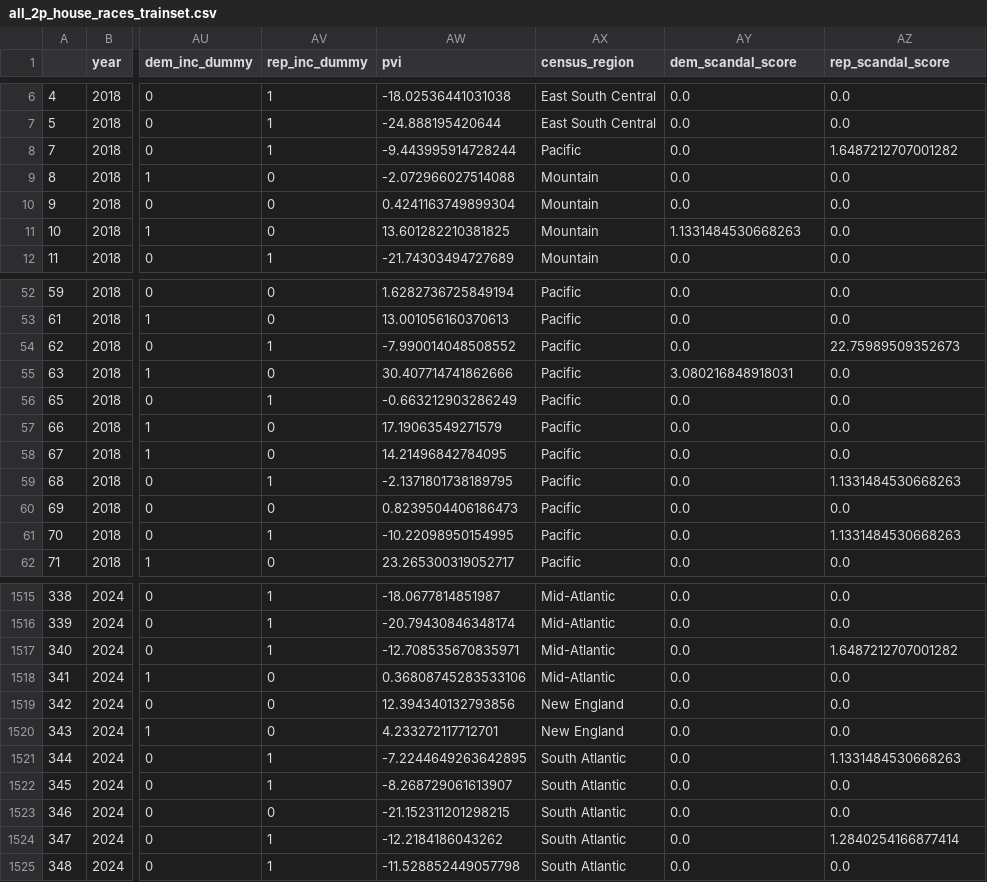
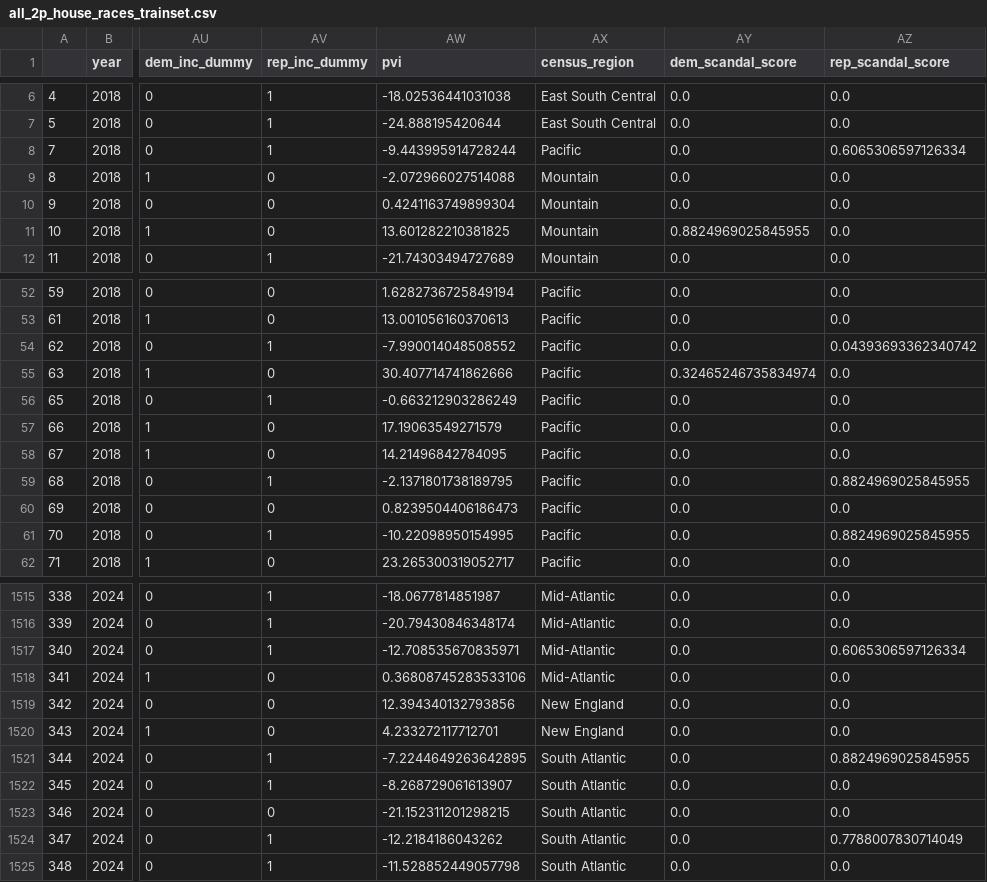
Before and after one commit to Hackquantumcpp/snoutcounter-midterms-2026-model, a CSV file: transformed/all_2p_house_races_trainset.csv, drawn as a sheet; only a part is shown, gaps mark what is left out; the diff covers the shown part only; the diff names each change by its address in the sheet, - before the commit and + after, or states it on an @@ line.

Commit message:
fixed bug (sign error) in scandal score calculation

```diff
--- a/transformed/all_2p_house_races_trainset.csv
+++ b/transformed/all_2p_house_races_trainset.csv
-AZ8 (rep_scandal_score): 1.6487212707001282
+AZ8 (rep_scandal_score): 0.6065306597126334
-AY11 (dem_scandal_score): 1.1331484530668263
+AY11 (dem_scandal_score): 0.8824969025845955
-AZ54 (rep_scandal_score): 22.75989509352673
+AZ54 (rep_scandal_score): 0.04393693362340742
-AY55 (dem_scandal_score): 3.080216848918031
+AY55 (dem_scandal_score): 0.32465246735834974
-AZ59 (rep_scandal_score): 1.1331484530668263
+AZ59 (rep_scandal_score): 0.8824969025845955
-AZ61 (rep_scandal_score): 1.1331484530668263
+AZ61 (rep_scandal_score): 0.8824969025845955
-AZ1517 (rep_scandal_score): 1.6487212707001282
+AZ1517 (rep_scandal_score): 0.6065306597126334
-AZ1521 (rep_scandal_score): 1.1331484530668263
+AZ1521 (rep_scandal_score): 0.8824969025845955
-AZ1524 (rep_scandal_score): 1.2840254166877414
+AZ1524 (rep_scandal_score): 0.7788007830714049
```
Also changed, not shown: 69 edited cells elsewhere in this file, 3 other files.
